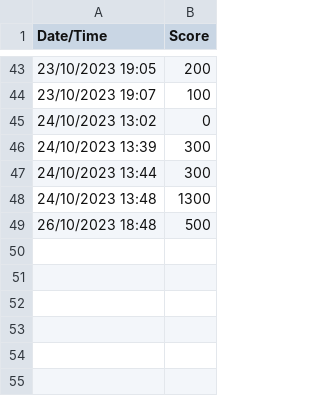
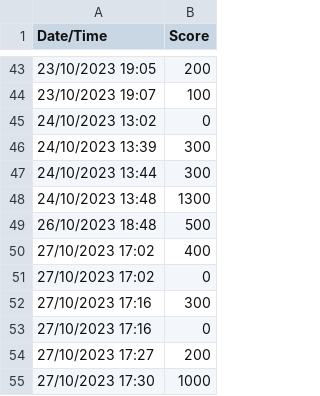
Before and after one commit to xtianbong/roger_game, a CSV file: scores.csv, drawn as a sheet; only a part is shown, gaps mark what is left out; the diff names each change by its address in the sheet, - before the commit and + after, or states it on an @@ line.

```diff
--- a/scores.csv
+++ b/scores.csv
+row 50: 27/10/2023 17:02 | 400
+row 51: 27/10/2023 17:02 | 0
+row 52: 27/10/2023 17:16 | 300
+row 53: 27/10/2023 17:16 | 0
+row 54: 27/10/2023 17:27 | 200
+row 55: 27/10/2023 17:30 | 1000
```
Also changed, not shown: 3 other files.
